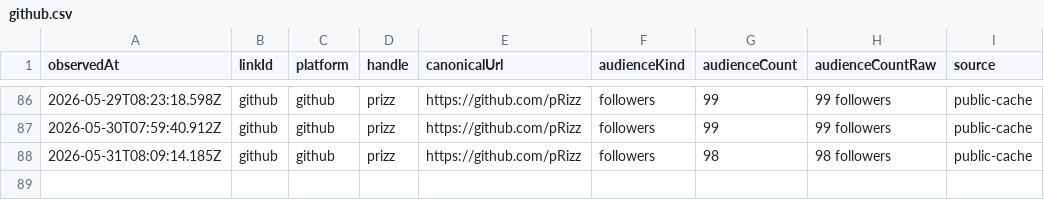
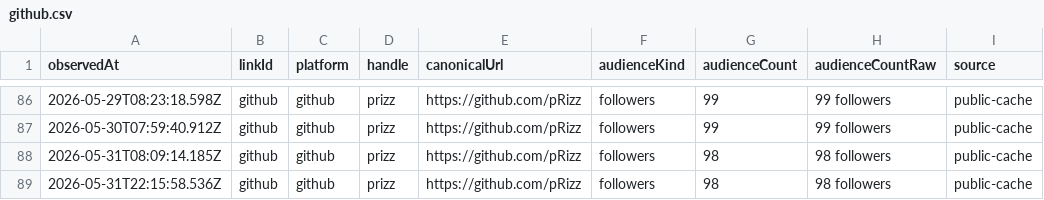
Before and after one commit to thebitcoinnova/open-links, a CSV file: public/history/followers/github.csv, drawn as a sheet; only a part is shown, gaps mark what is left out; the diff names each change by its address in the sheet, - before the commit and + after, or states it on an @@ line.

```diff
--- a/public/history/followers/github.csv
+++ b/public/history/followers/github.csv
+row 89: 2026-05-31T22:15:58.536Z | github | github | prizz | https://github.com/pRizz | followers | 98 | 98 followers | public-cache
```
Also changed, not shown: public/history/followers/instagram.csv, 5 other files.
